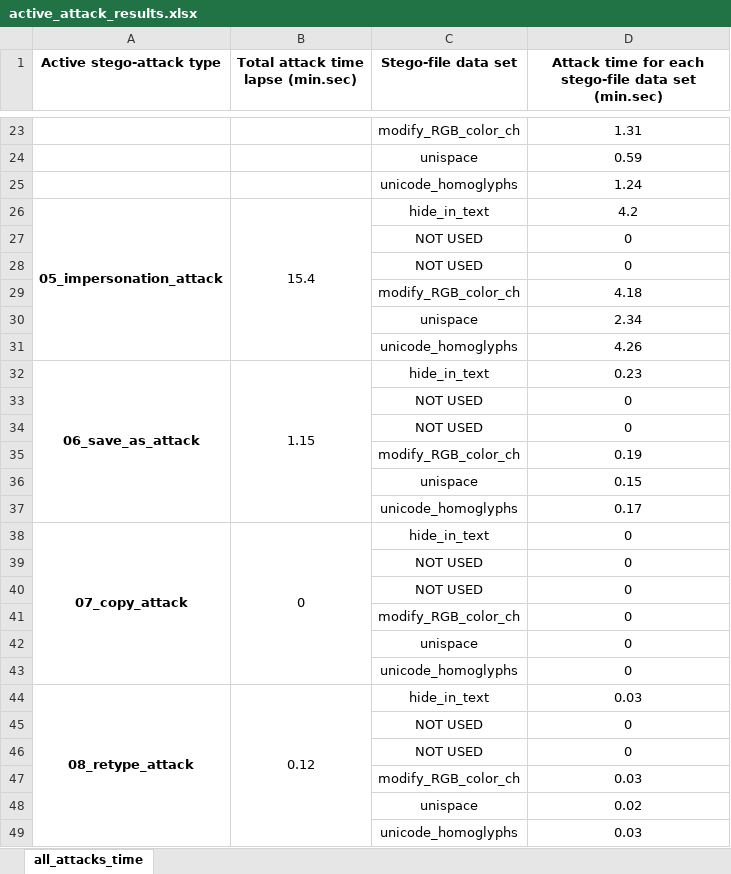
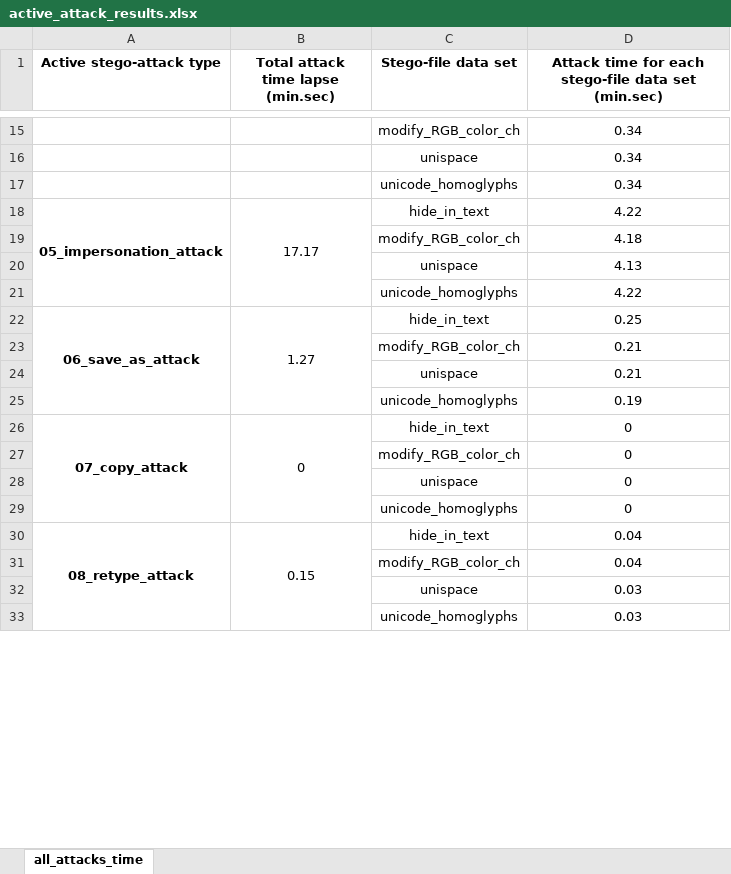
Before and after one commit to edsveren/Bakalaura_darbs, an Excel workbook: results/0_excel_files/active_attack_results.xlsx, sheet all_attacks_time, drawn as a sheet; only a part is shown, gaps mark what is left out; values as stored, in another font and other column widths than the file's, no borders; removed rows and columns are numbered as before the commit, all else as after; ↵ is a line break in a cell; the diff covers the shown part only; the diff names each change by its address in the sheet, - before the commit and + after, or states it on an @@ line.

```diff
--- a/results/0_excel_files/active_attack_results.xlsx (sheet all_attacks_time)
+++ b/results/0_excel_files/active_attack_results.xlsx (sheet all_attacks_time)
-B1: Total attack time lapse (min.sec)
+B1: Total attack ↵ time lapse (min.sec)
-D1: …set (min.sec)
+D1: …set (min.sec)
-D15: 1.31
+D15: 0.34
-D16: 0.59
+D16: 0.34
-D17: 1.24
+D17: 0.34
-B18: 15.4
+B18: 17.17
-D18: 4.2
+D18: 4.22
-row 27:  |  | NOT USED | 0
-row 28:  |  | NOT USED | 0
-D20: 2.34
+D20: 4.13
-D21: 4.26
+D21: 4.22
-B22: 1.15
+B22: 1.27
-D22: 0.23
+D22: 0.25
-row 33:  |  | NOT USED | 0
-row 34:  |  | NOT USED | 0
+row 23:  |  | modify_RGB_color_ch | 0.21
+row 24:  |  | unispace | 0.21
-C25 (Stego-file data set): modify_RGB_color_ch
+C25 (Stego-file data set): unicode_homoglyphs
@@ row 36 moved to row 8: unispace @@
-row 37:  |  | unicode_homoglyphs | 0.17
-row 39:  |  | NOT USED | 0
-row 40:  |  | NOT USED | 0
-B30: 0.12
+B30: 0.15
-D30: 0.03
+D30: 0.04
-row 45:  |  | NOT USED | 0
-row 46:  |  | NOT USED | 0
+row 31:  |  | modify_RGB_color_ch | 0.04
-C32 (Stego-file data set): modify_RGB_color_ch
+C32 (Stego-file data set): unispace
-row 48:  |  | unispace | 0.02
```
Also changed, not shown: 5 added rows, 18 removed rows, 16 edited cells and merged cells elsewhere in this sheet, results/0_excel_files/passive_attack_results.xlsx, results/0_excel_files/statistical_analysis_results.xlsx.
